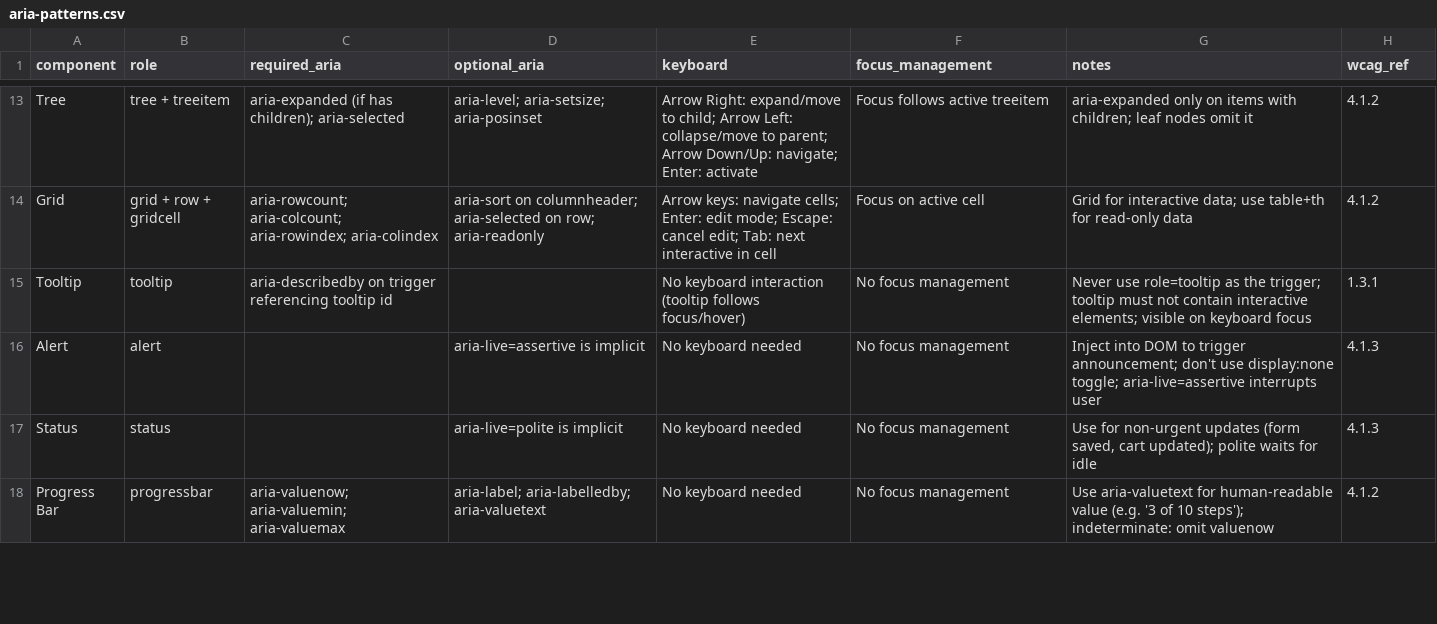
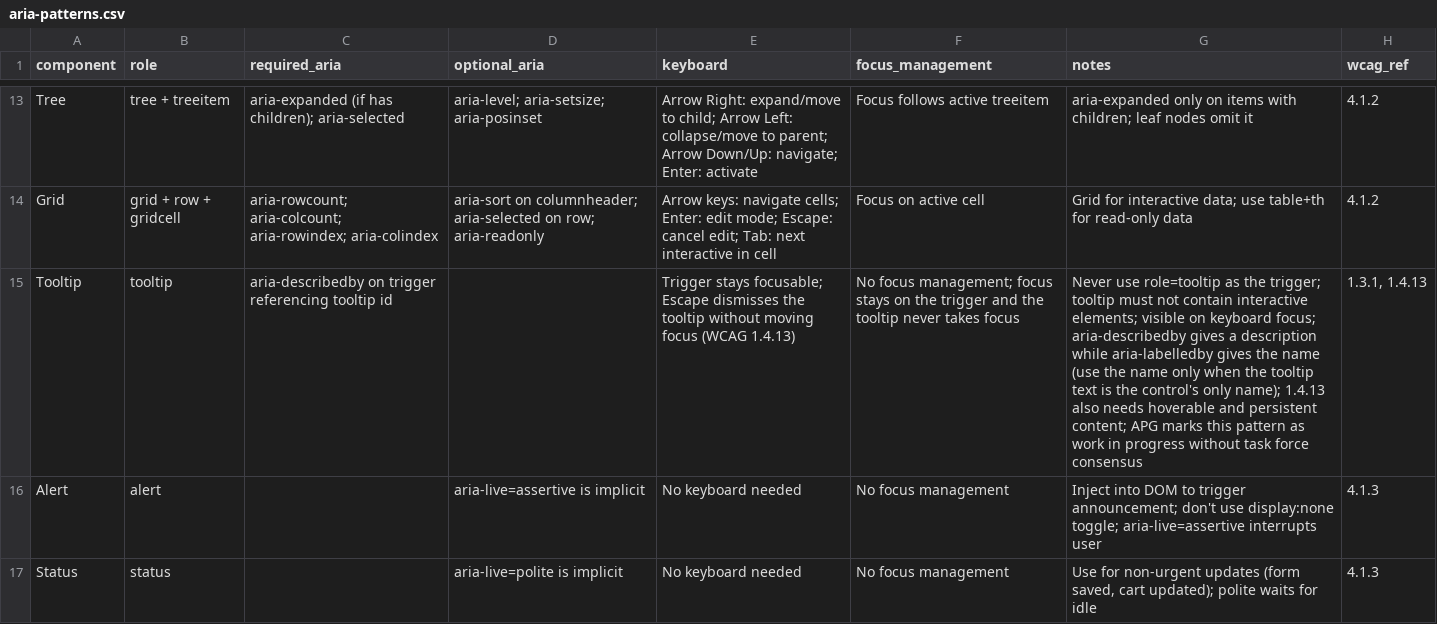
Before and after one commit to mrKanoh/wcag-accessibility-audit-skill, a CSV file: data/aria-patterns.csv, drawn as a sheet; only a part is shown, gaps mark what is left out; the shorter side is filled out with more unchanged rows; the diff names each change by its address in the sheet, - before the commit and + after, or states it on an @@ line.

```diff
--- a/data/aria-patterns.csv
+++ b/data/aria-patterns.csv
-E15 (keyboard): No keyboard interaction (tooltip follows focus/hover)
+E15 (keyboard): Trigger stays focusable; Escape dismisses the tooltip without moving focus (WCAG 1.4.13)
-F15 (focus_management): No focus management
+F15 (focus_management): No focus management; focus stays on the trigger and the tooltip never takes focus
-G15 (notes): …on keyboard focus
+G15 (notes): …on keyboard focus; aria-describedby gives a description while aria-labelledby gives the name (use the name only when the tooltip text is the control's only name); 1.4.13 also needs hoverable and persistent content; APG marks this pattern as work in progress without task force consensus
-H15 (wcag_ref): 1.3.1
+H15 (wcag_ref): 1.3.1, 1.4.13
```
Also changed, not shown: 3 other files.
